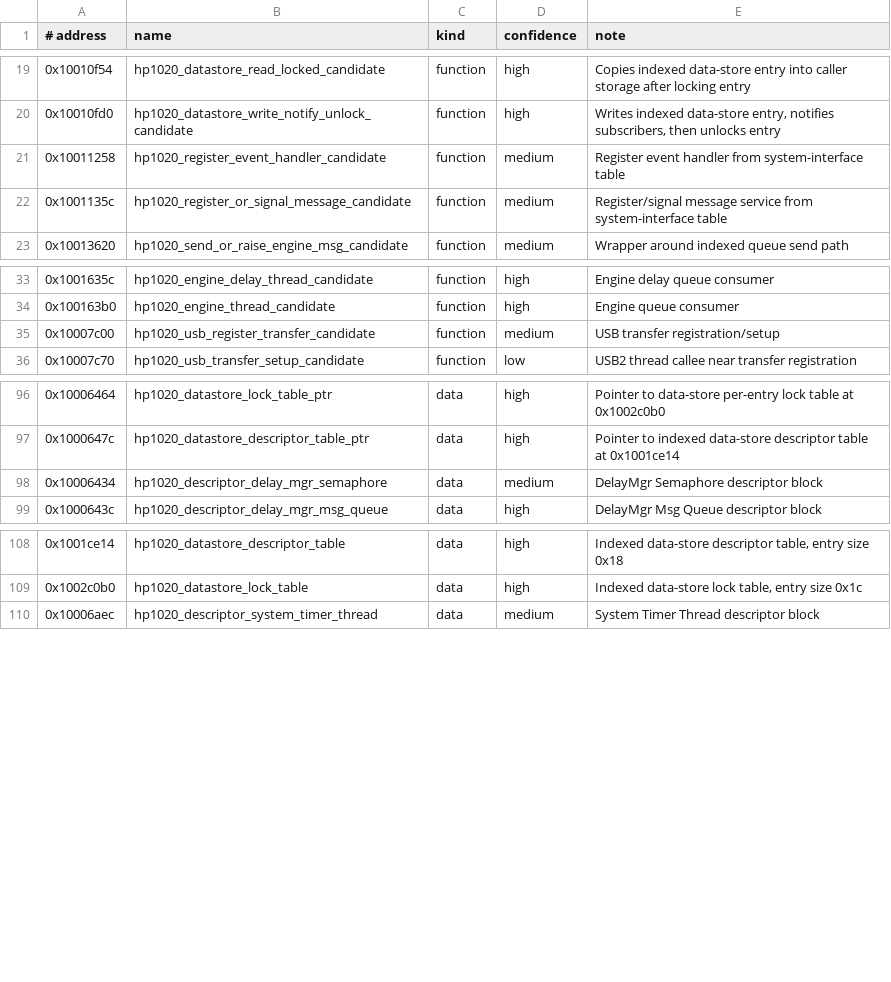
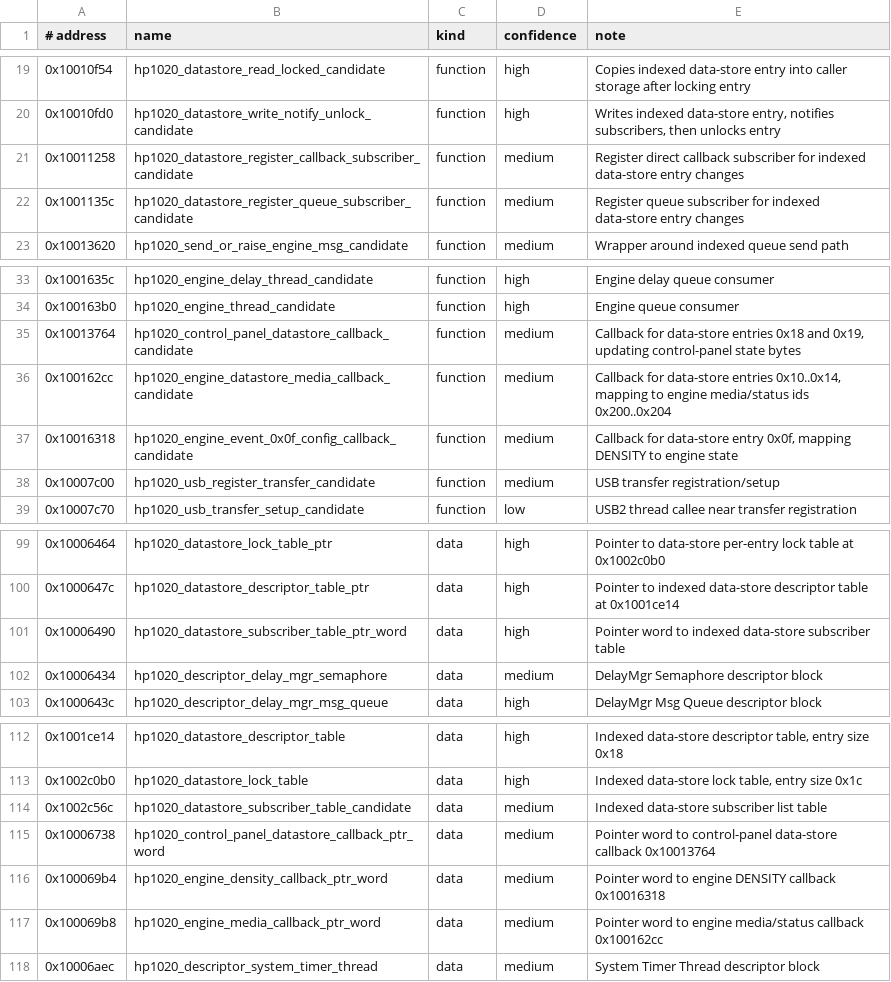
Before and after one commit to shahaayush1999/hp-laserjet-1020-plus-macos, a TSV file: analysis/symbols/hp1020-labels.tsv, drawn as a sheet; only a part is shown, gaps mark what is left out.

Commit message:
Map datastore subscribers

```diff
--- a/analysis/symbols/hp1020-labels.tsv
+++ b/analysis/symbols/hp1020-labels.tsv
@@ -20,4 +20,4 @@
 0x10010fd0	hp1020_datastore_write_notify_unlock_candidate	function	high	Writes indexed data-store entry, notifies subscribers, then unlocks entry
-0x10011258	hp1020_register_event_handler_candidate	function	medium	Register event handler from system-interface table
-0x1001135c	hp1020_register_or_signal_message_candidate	function	medium	Register/signal message service from system-interface table
+0x10011258	hp1020_datastore_register_callback_subscriber_candidate	function	medium	Register direct callback subscriber for indexed data-store entry changes
+0x1001135c	hp1020_datastore_register_queue_subscriber_candidate	function	medium	Register queue subscriber for indexed data-store entry changes
 0x10013620	hp1020_send_or_raise_engine_msg_candidate	function	medium	Wrapper around indexed queue send path
@@ -34,2 +34,5 @@
 0x100163b0	hp1020_engine_thread_candidate	function	high	Engine queue consumer
+0x10013764	hp1020_control_panel_datastore_callback_candidate	function	medium	Callback for data-store entries 0x18 and 0x19, updating control-panel state bytes
+0x100162cc	hp1020_engine_datastore_media_callback_candidate	function	medium	Callback for data-store entries 0x10..0x14, mapping to engine media/status ids 0x200..0x204
+0x10016318	hp1020_engine_event_0x0f_config_callback_candidate	function	medium	Callback for data-store entry 0x0f, mapping DENSITY to engine state
 0x10007c00	hp1020_usb_register_transfer_candidate	function	medium	USB transfer registration/setup
@@ -97,2 +100,3 @@
 0x1000647c	hp1020_datastore_descriptor_table_ptr	data	high	Pointer to indexed data-store descriptor table at 0x1001ce14
+0x10006490	hp1020_datastore_subscriber_table_ptr_word	data	high	Pointer word to indexed data-store subscriber table
 0x10006434	hp1020_descriptor_delay_mgr_semaphore	data	medium	DelayMgr Semaphore descriptor block
@@ -109,2 +113,6 @@
 0x1002c0b0	hp1020_datastore_lock_table	data	high	Indexed data-store lock table, entry size 0x1c
+0x1002c56c	hp1020_datastore_subscriber_table_candidate	data	medium	Indexed data-store subscriber list table
+0x10006738	hp1020_control_panel_datastore_callback_ptr_word	data	medium	Pointer word to control-panel data-store callback 0x10013764
+0x100069b4	hp1020_engine_density_callback_ptr_word	data	medium	Pointer word to engine DENSITY callback 0x10016318
+0x100069b8	hp1020_engine_media_callback_ptr_word	data	medium	Pointer word to engine media/status callback 0x100162cc
 0x10006aec	hp1020_descriptor_system_timer_thread	data	medium	System Timer Thread descriptor block
```
Also changed, not shown: 17 other files.
